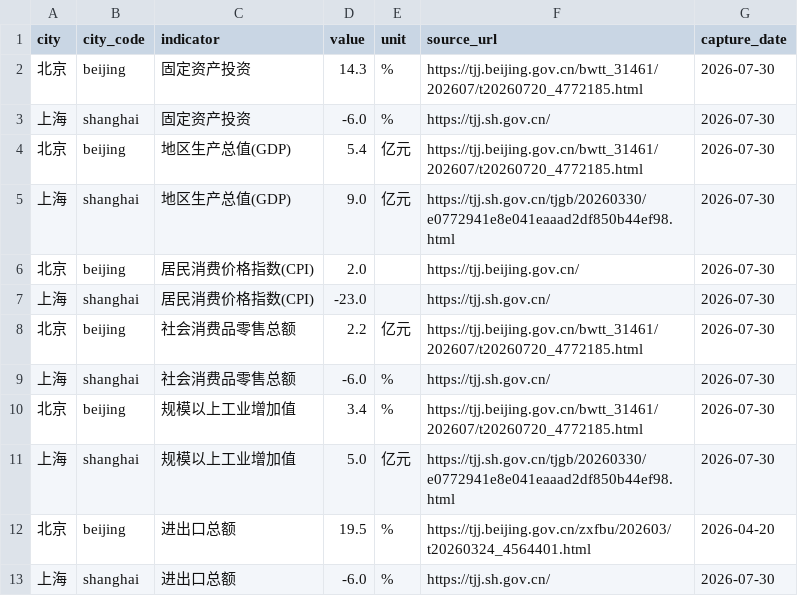
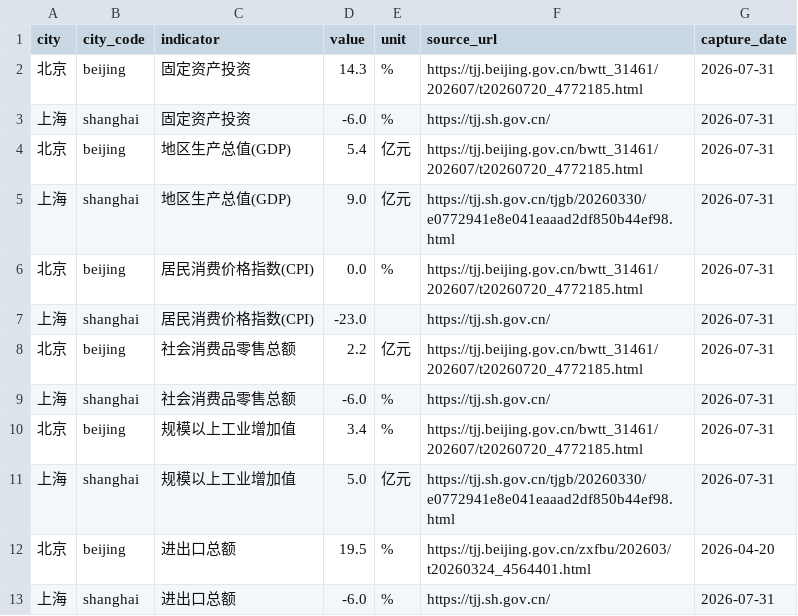
Before and after one commit to verymark/bj-sh-dashboard, a CSV file: data/latest_metrics.csv, drawn as a sheet.

```diff
--- a/data/latest_metrics.csv
+++ b/data/latest_metrics.csv
@@ -1,13 +1,13 @@
 city,city_code,indicator,value,unit,source_url,capture_date
-北京,beijing,固定资产投资,14.3,%,https://tjj.beijing.gov.cn/bwtt_31461/202607/t20260720_4772185.html,2026-07-30
-上海,shanghai,固定资产投资,-6.0,%,https://tjj.sh.gov.cn/,2026-07-30
-北京,beijing,地区生产总值(GDP),5.4,亿元,https://tjj.beijing.gov.cn/bwtt_31461/202607/t20260720_4772185.html,2026-07-30
-上海,shanghai,地区生产总值(GDP),9.0,亿元,https://tjj.sh.gov.cn/tjgb/20260330/e0772941e8e041eaaad2df850b44ef98.html,2026-07-30
-北京,beijing,居民消费价格指数(CPI),2.0,,https://tjj.beijing.gov.cn/,2026-07-30
-上海,shanghai,居民消费价格指数(CPI),-23.0,,https://tjj.sh.gov.cn/,2026-07-30
-北京,beijing,社会消费品零售总额,2.2,亿元,https://tjj.beijing.gov.cn/bwtt_31461/202607/t20260720_4772185.html,2026-07-30
-上海,shanghai,社会消费品零售总额,-6.0,%,https://tjj.sh.gov.cn/,2026-07-30
-北京,beijing,规模以上工业增加值,3.4,%,https://tjj.beijing.gov.cn/bwtt_31461/202607/t20260720_4772185.html,2026-07-30
-上海,shanghai,规模以上工业增加值,5.0,亿元,https://tjj.sh.gov.cn/tjgb/20260330/e0772941e8e041eaaad2df850b44ef98.html,2026-07-30
+北京,beijing,固定资产投资,14.3,%,https://tjj.beijing.gov.cn/bwtt_31461/202607/t20260720_4772185.html,2026-07-31
+上海,shanghai,固定资产投资,-6.0,%,https://tjj.sh.gov.cn/,2026-07-31
+北京,beijing,地区生产总值(GDP),5.4,亿元,https://tjj.beijing.gov.cn/bwtt_31461/202607/t20260720_4772185.html,2026-07-31
+上海,shanghai,地区生产总值(GDP),9.0,亿元,https://tjj.sh.gov.cn/tjgb/20260330/e0772941e8e041eaaad2df850b44ef98.html,2026-07-31
+北京,beijing,居民消费价格指数(CPI),0.0,%,https://tjj.beijing.gov.cn/bwtt_31461/202607/t20260720_4772185.html,2026-07-31
+上海,shanghai,居民消费价格指数(CPI),-23.0,,https://tjj.sh.gov.cn/,2026-07-31
+北京,beijing,社会消费品零售总额,2.2,亿元,https://tjj.beijing.gov.cn/bwtt_31461/202607/t20260720_4772185.html,2026-07-31
+上海,shanghai,社会消费品零售总额,-6.0,%,https://tjj.sh.gov.cn/,2026-07-31
+北京,beijing,规模以上工业增加值,3.4,%,https://tjj.beijing.gov.cn/bwtt_31461/202607/t20260720_4772185.html,2026-07-31
+上海,shanghai,规模以上工业增加值,5.0,亿元,https://tjj.sh.gov.cn/tjgb/20260330/e0772941e8e041eaaad2df850b44ef98.html,2026-07-31
 北京,beijing,进出口总额,19.5,%,https://tjj.beijing.gov.cn/zxfbu/202603/t20260324_4564401.html,2026-04-20
-上海,shanghai,进出口总额,-6.0,%,https://tjj.sh.gov.cn/,2026-07-30
+上海,shanghai,进出口总额,-6.0,%,https://tjj.sh.gov.cn/,2026-07-31
```
Also changed, not shown: data/history.csv, 2 other files.
